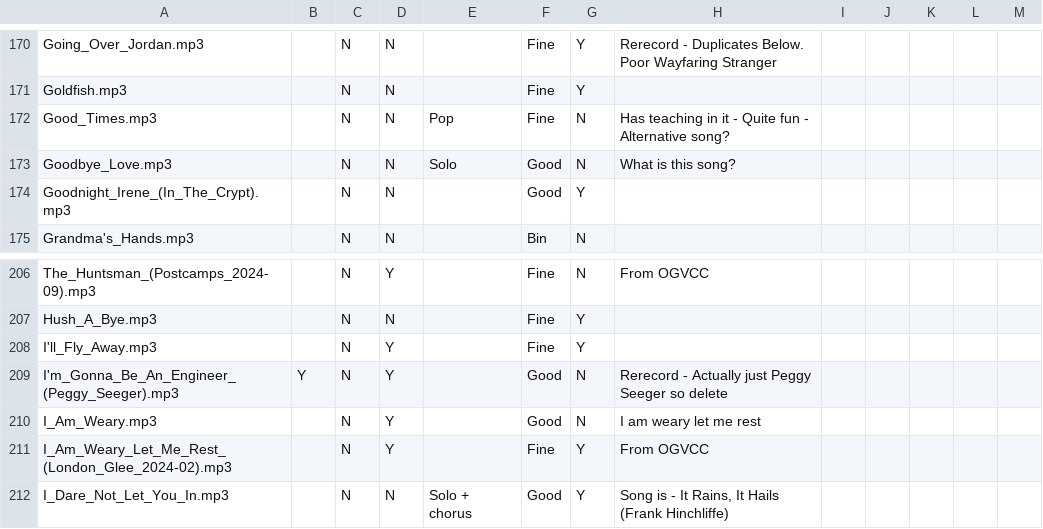
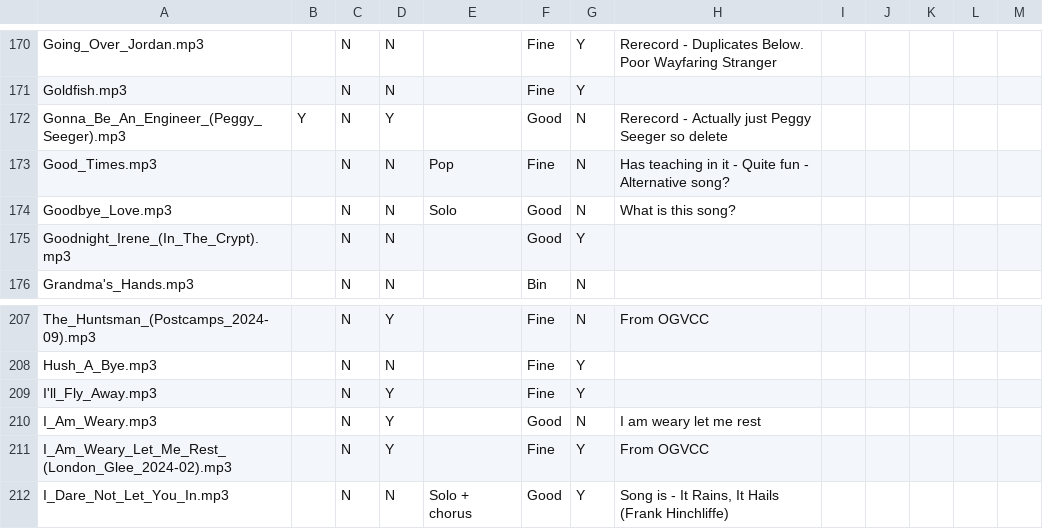
Before and after one commit to IMP1/virtualcampfire, a CSV file: songs.csv, drawn as a sheet; only a part is shown, gaps mark what is left out.

Commit message:
Engineer

```diff
--- a/songs.csv
+++ b/songs.csv
@@ -171,2 +171,3 @@ Going_Over_Jordan.mp3,,N,N,,Fine,Y,Rerecord - Duplicates Below. Poor Wayfaring S
 Goldfish.mp3,,N,N,,Fine,Y,,,,,,
+Gonna_Be_An_Engineer_(Peggy_Seeger).mp3,Y,N,Y,,Good,N,Rerecord - Actually just Peggy Seeger so delete,,,,,
 Good_Times.mp3,,N,N,Pop,Fine,N,Has teaching in it - Quite fun - Alternative song?,,,,,
@@ -208,3 +209,2 @@ Hush_A_Bye.mp3,,N,N,,Fine,Y,,,,,,
 I'll_Fly_Away.mp3,,N,Y,,Fine,Y,,,,,,
-I'm_Gonna_Be_An_Engineer_(Peggy_Seeger).mp3,Y,N,Y,,Good,N,Rerecord - Actually just Peggy Seeger so delete,,,,,
 I_Am_Weary.mp3,,N,Y,,Good,N,I am weary let me rest,,,,,
```
Also changed, not shown: 11 other files.
